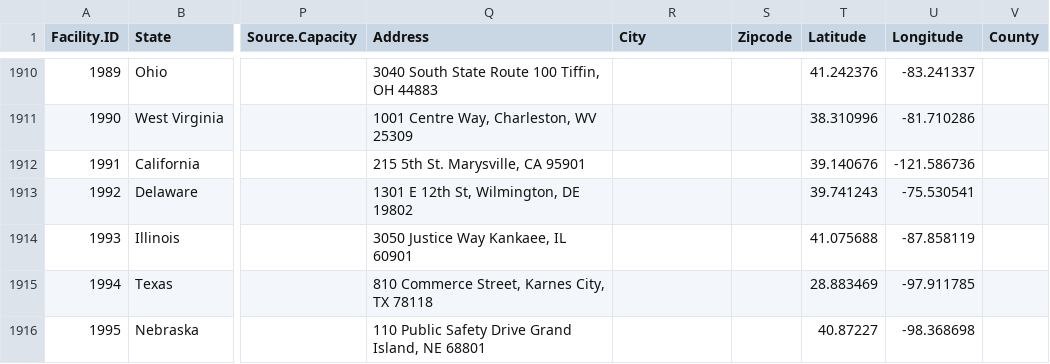
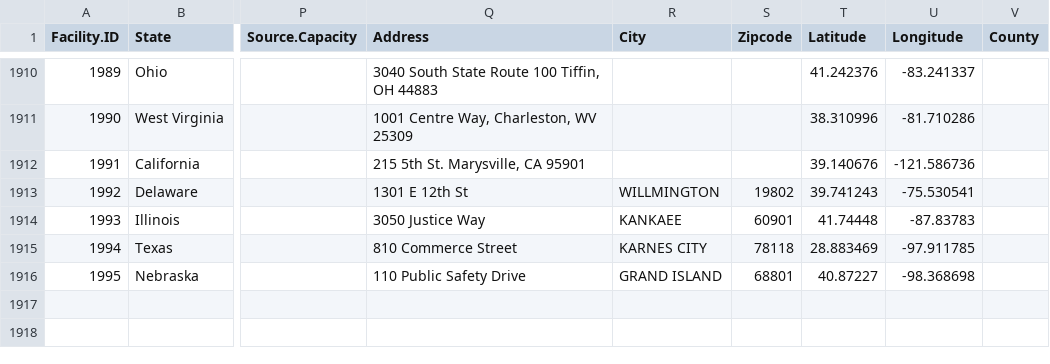
Before and after one commit to uclalawcovid19behindbars/facility_data, a CSV file: data/fac_data.csv, drawn as a sheet; only a part is shown, gaps mark what is left out; the diff names each change by its address in the sheet, - before the commit and + after, or states it on an @@ line.

Commit message:
fix: adress is now broken up in appropriate columns

```diff
--- a/data/fac_data.csv
+++ b/data/fac_data.csv
-Q1913 (Address): 1301 E 12th St, Wilmington, DE 19802
+Q1913 (Address): 1301 E 12th St
-R1913 (City): (empty)
+R1913 (City): WILLMINGTON
-S1913 (Zipcode): (empty)
+S1913 (Zipcode): 19802
-Q1914 (Address): 3050 Justice Way Kankaee, IL 60901
+Q1914 (Address): 3050 Justice Way
-R1914 (City): (empty)
+R1914 (City): KANKAEE
-S1914 (Zipcode): (empty)
+S1914 (Zipcode): 60901
-T1914 (Latitude): 41.075688
+T1914 (Latitude): 41.74448
-U1914 (Longitude): -87.858119
+U1914 (Longitude): -87.83783
-Q1915 (Address): 810 Commerce Street, Karnes City, TX 78118
+Q1915 (Address): 810 Commerce Street
-R1915 (City): (empty)
+R1915 (City): KARNES CITY
-S1915 (Zipcode): (empty)
+S1915 (Zipcode): 78118
-Q1916 (Address): 110 Public Safety Drive Grand Island, NE 68801
+Q1916 (Address): 110 Public Safety Drive
-R1916 (City): (empty)
+R1916 (City): GRAND ISLAND
-S1916 (Zipcode): (empty)
+S1916 (Zipcode): 68801
```
